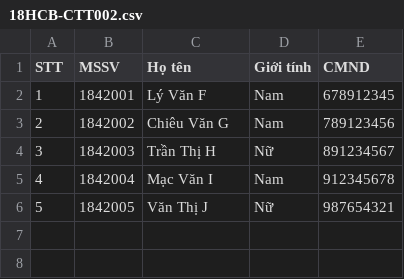
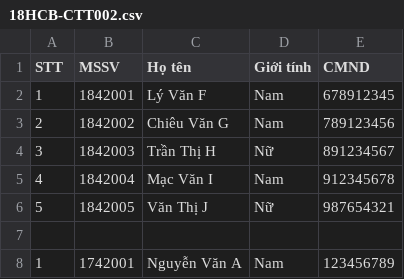
Before and after one commit to trmchau/ltudjava-18hcb-18424012-bt1, a CSV file: Data/Lop/18HCB-CTT002.csv, drawn as a sheet.

```diff
--- a/Data/Lop/18HCB-CTT002.csv
+++ b/Data/Lop/18HCB-CTT002.csv
@@ -6 +6,3 @@
 5,1842005,Văn Thị J ,Nữ ,987654321
+
+1,1742001,Nguyễn Văn A,Nam,123456789
```
Also changed, not shown: Data/Lop/18HCB-CTT001.csv, Data/Lop/18HCB.csv, 24 other files.
